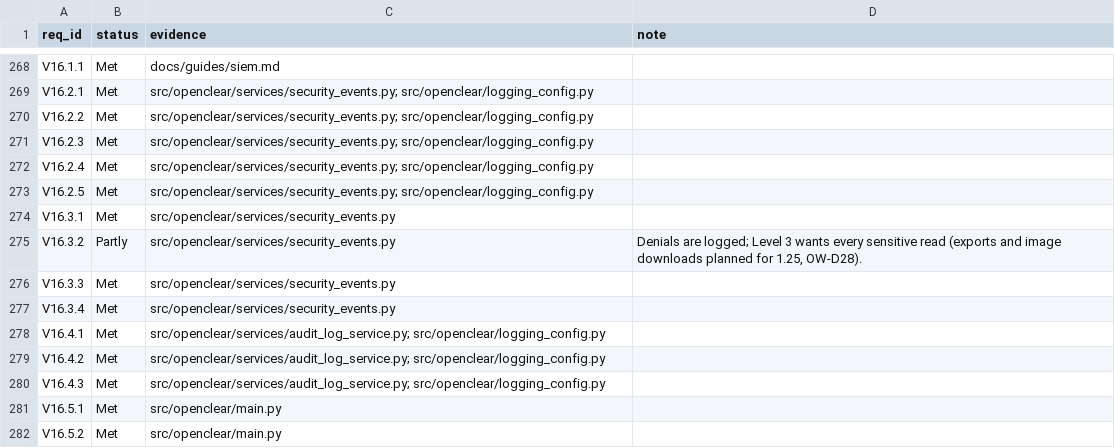
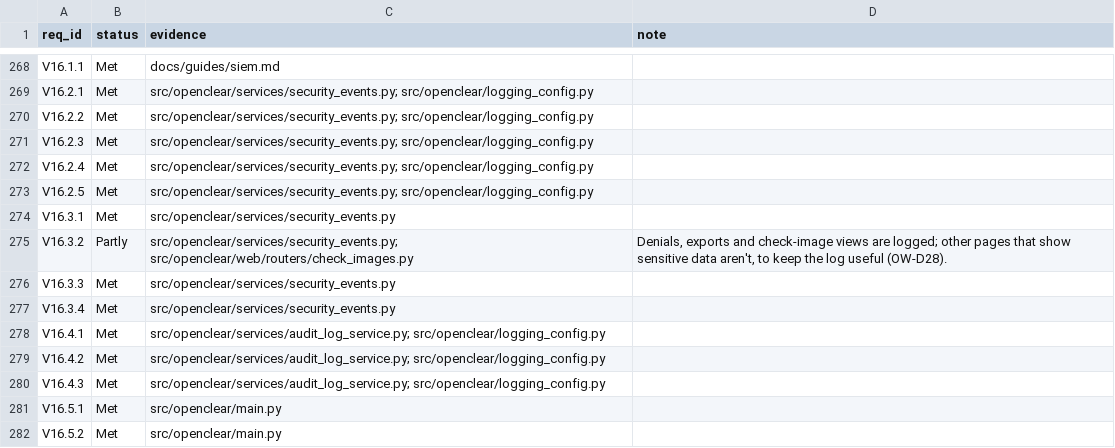
Before and after one commit to chaffed/OpenClear, a CSV file: docs/security/asvs-status.csv, drawn as a sheet; only a part is shown, gaps mark what is left out.

```diff
--- a/docs/security/asvs-status.csv
+++ b/docs/security/asvs-status.csv
@@ -274,3 +274,3 @@ V16.2.5,Met,src/openclear/services/security_events.py; src/openclear/logging_con
 V16.3.1,Met,src/openclear/services/security_events.py,
-V16.3.2,Partly,src/openclear/services/security_events.py,"Denials are logged; Level 3 wants every sensitive read (exports and image downloads planned for 1.25, OW-D28)."
+V16.3.2,Partly,src/openclear/services/security_events.py; src/openclear/web/routers/check_images.py,"Denials, exports and check-image views are logged; other pages that show sensitive data aren't, to keep the log useful (OW-D28)."
 V16.3.3,Met,src/openclear/services/security_events.py,
```
Also changed, not shown: 3 other files.
